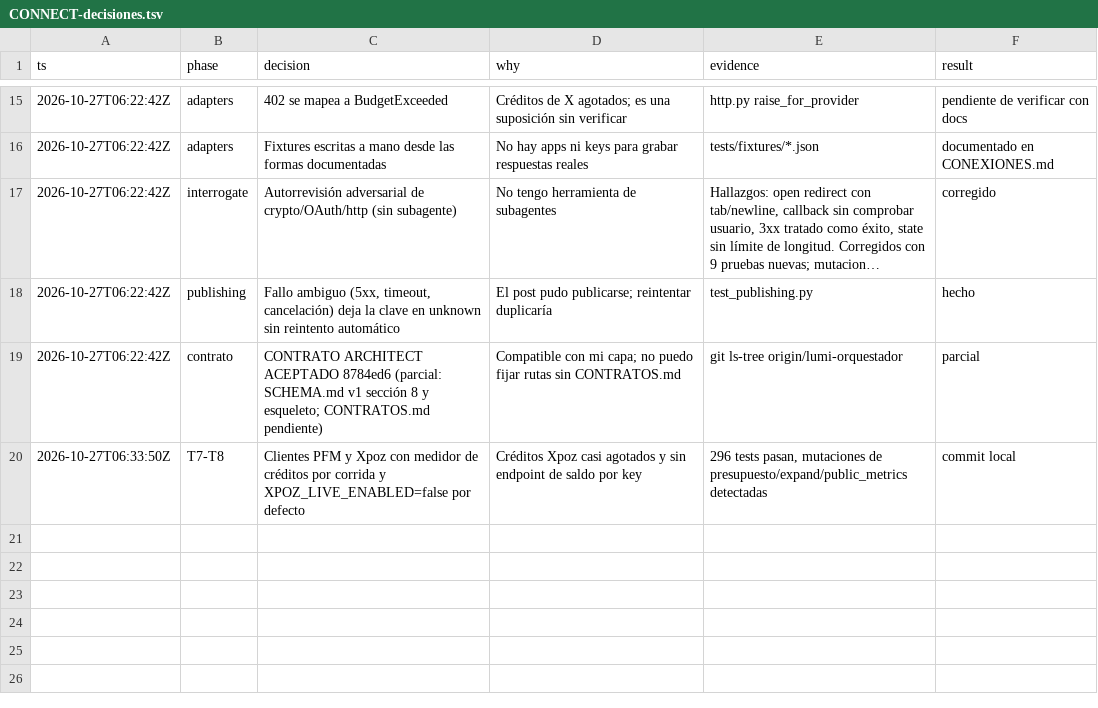
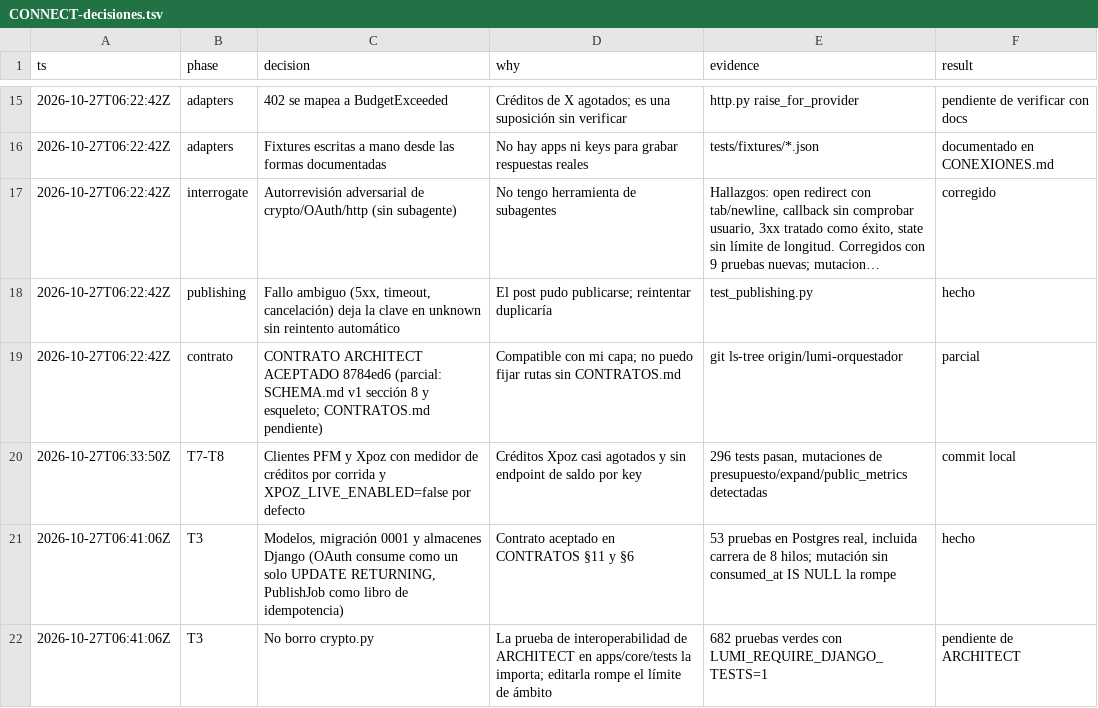
Before and after one commit to Ateh-Ugoji/Lumi-agent, a TSV file: lumi/plan/estado/CONNECT-decisiones.tsv, drawn as a sheet; only a part is shown, gaps mark what is left out; long unchanged cells end in …; the diff names each change by its address in the sheet, - before the commit and + after, or states it on an @@ line.

Commit message:
[CONNECT] modelos: connections 0001, almacenes Django y pruebas en Postgres real

```diff
--- a/lumi/plan/estado/CONNECT-decisiones.tsv
+++ b/lumi/plan/estado/CONNECT-decisiones.tsv
+row 21: 2026-10-27T06:41:06Z | T3 | Modelos, migración 0001 y almacenes Django (OAuth consume como un solo UPDATE RETURNING, PublishJob como libro de idempotencia) | Contrato aceptado en CONTRATOS §11 y §6 | 53 pruebas en Postgres real, incluida carrera de 8 hilos; mutación sin consumed_at IS NULL la rompe | hecho
+row 22: 2026-10-27T06:41:06Z | T3 | No borro crypto.py | La prueba de interoperabilidad de ARCHITECT en apps/core/tests la importa; editarla rompe el límite de ámbito | 682 pruebas verdes con LUMI_REQUIRE_DJANGO_TESTS=1 | pendiente de ARCHITECT
```
Also changed, not shown: 16 other files.
